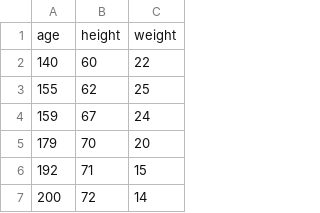
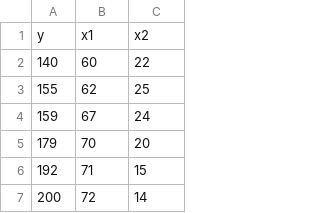
Before and after one commit to sauryanshu55/CUDA-Regression-Shell, a CSV file: small_sample_size.csv (was faheem.csv), drawn as a sheet; only a part is shown.

```diff
--- a/faheem.csv
+++ b/small_sample_size.csv
@@ -1,2 +1,2 @@
-age,height,weight
+y,x1,x2
 140,60,22
```
Also changed, not shown: 7 other files.
